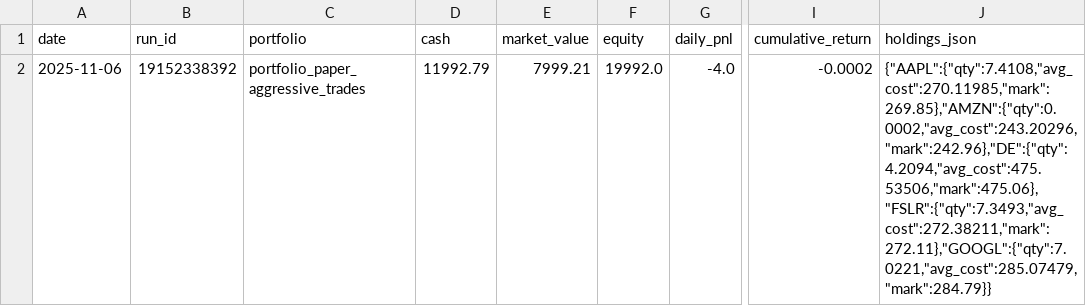
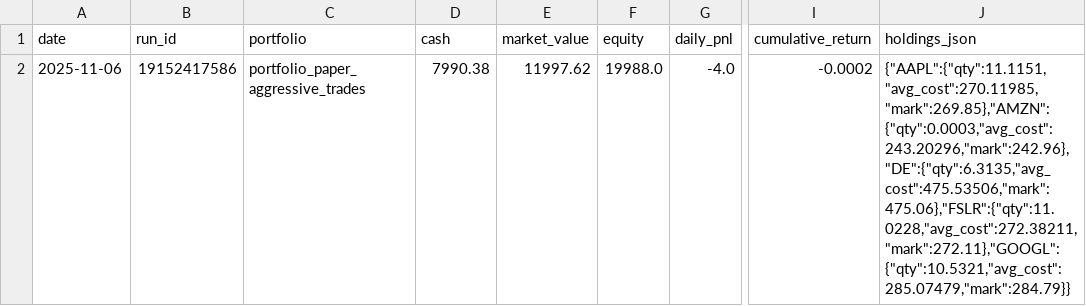
Before and after one commit to maximezac/alpacawireup, a CSV file: data/portfolios/portfolio_paper_aggressive_trades/history.csv, drawn as a sheet; only a part is shown, gaps mark what is left out; the diff names each change by its address in the sheet, - before the commit and + after, or states it on an @@ line.

```diff
--- a/data/portfolios/portfolio_paper_aggressive_trades/history.csv
+++ b/data/portfolios/portfolio_paper_aggressive_trades/history.csv
-B2 (run_id): 19152338392
+B2 (run_id): 19152417586
-D2 (cash): 11992.79
+D2 (cash): 7990.38
-E2 (market_value): 7999.21
+E2 (market_value): 11997.62
-F2 (equity): 19992.0
+F2 (equity): 19988.0
-J2 (holdings_json): {"AAPL":{"qty":7.4108,"avg_cost":270.11985,"mark":269.85},"AMZN":{"qty":0.0002,"avg_cost":243.20296,"mark":242.96},"DE":{"qty":4.2094,"avg_cost":475.53506,"mark":475.06},"FSLR":{"qty":7.3493,"avg_cost":272.38211,"mark":272.11},"GOOGL":{"qty":7.0221,"avg_cost":285.07479,"mark":284.79}}
+J2 (holdings_json): {"AAPL":{"qty":11.1151,"avg_cost":270.11985,"mark":269.85},"AMZN":{"qty":0.0003,"avg_cost":243.20296,"mark":242.96},"DE":{"qty":6.3135,"avg_cost":475.53506,"mark":475.06},"FSLR":{"qty":11.0228,"avg_cost":272.38211,"mark":272.11},"GOOGL":{"qty":10.5321,"avg_cost":285.07479,"mark":284.79}}
```
Also changed, not shown: data/portfolios/portfolio_max_autotrader/positions.csv, data/portfolios/portfolio_paper_reasonable/history.csv, 11 other files.
